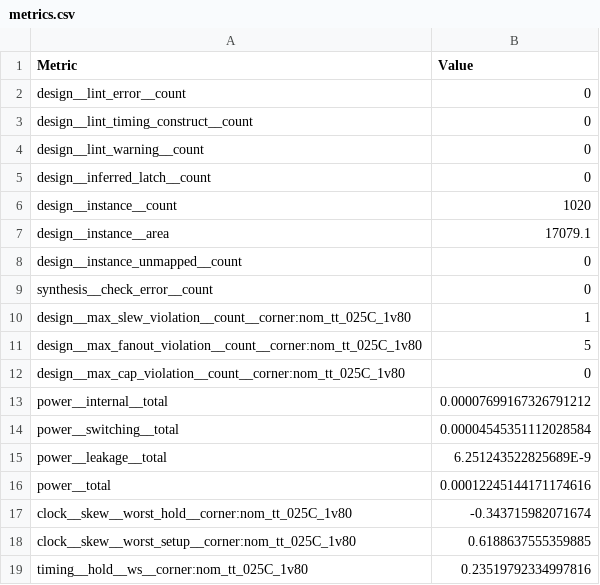
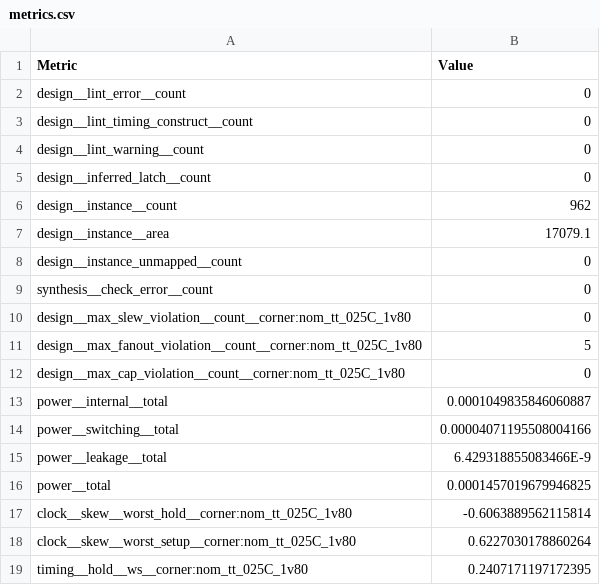
Before and after one commit to MichaelBell/ttsky26a-asic-odyssey, a CSV file: tt_submission/stats/metrics.csv, drawn as a sheet; only a part is shown; the diff covers the shown part only.

```diff
--- a/tt_submission/stats/metrics.csv
+++ b/tt_submission/stats/metrics.csv
@@ -5,3 +5,3 @@ design__lint_warning__count,0
 design__inferred_latch__count,0
-design__instance__count,1020
+design__instance__count,962
 design__instance__area,17079.1
@@ -9,11 +9,11 @@ design__instance_unmapped__count,0
 synthesis__check_error__count,0
-design__max_slew_violation__count__corner:nom_tt_025C_1v80,1
+design__max_slew_violation__count__corner:nom_tt_025C_1v80,0
 design__max_fanout_violation__count__corner:nom_tt_025C_1v80,5
 design__max_cap_violation__count__corner:nom_tt_025C_1v80,0
-power__internal__total,0.00007699167326791212
-power__switching__total,0.00004545351112028584
-power__leakage__total,6.251243522825689E-9
-power__total,0.00012245144171174616
-clock__skew__worst_hold__corner:nom_tt_025C_1v80,-0.343715982071674
-clock__skew__worst_setup__corner:nom_tt_025C_1v80,0.6188637555359885
-timing__hold__ws__corner:nom_tt_025C_1v80,0.23519792334997816
+power__internal__total,0.0001049835846060887
+power__switching__total,0.00004071195508004166
+power__leakage__total,6.429318855083466E-9
+power__total,0.0001457019679946825
+clock__skew__worst_hold__corner:nom_tt_025C_1v80,-0.6063889562115814
+clock__skew__worst_setup__corner:nom_tt_025C_1v80,0.6227030178860264
+timing__hold__ws__corner:nom_tt_025C_1v80,0.2407171197172395
```
Also changed, not shown: 4 added rows, 1 removed row and 149 edited cells elsewhere in this file, 13 other files.
